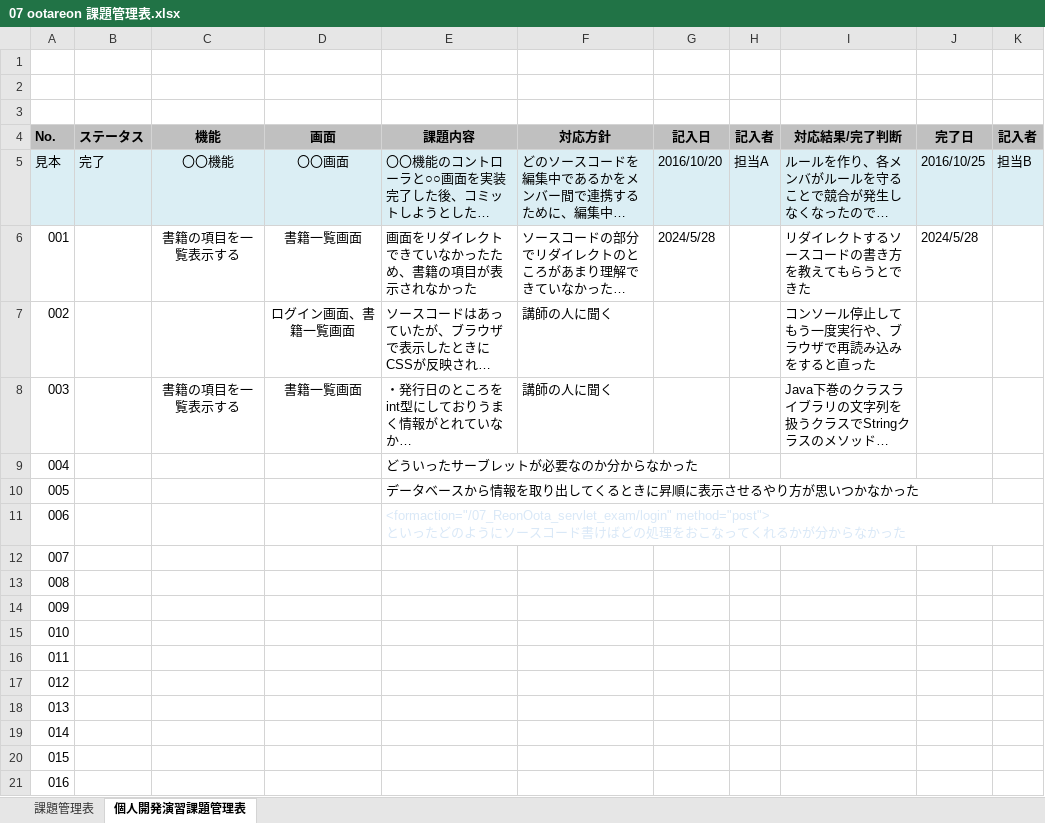
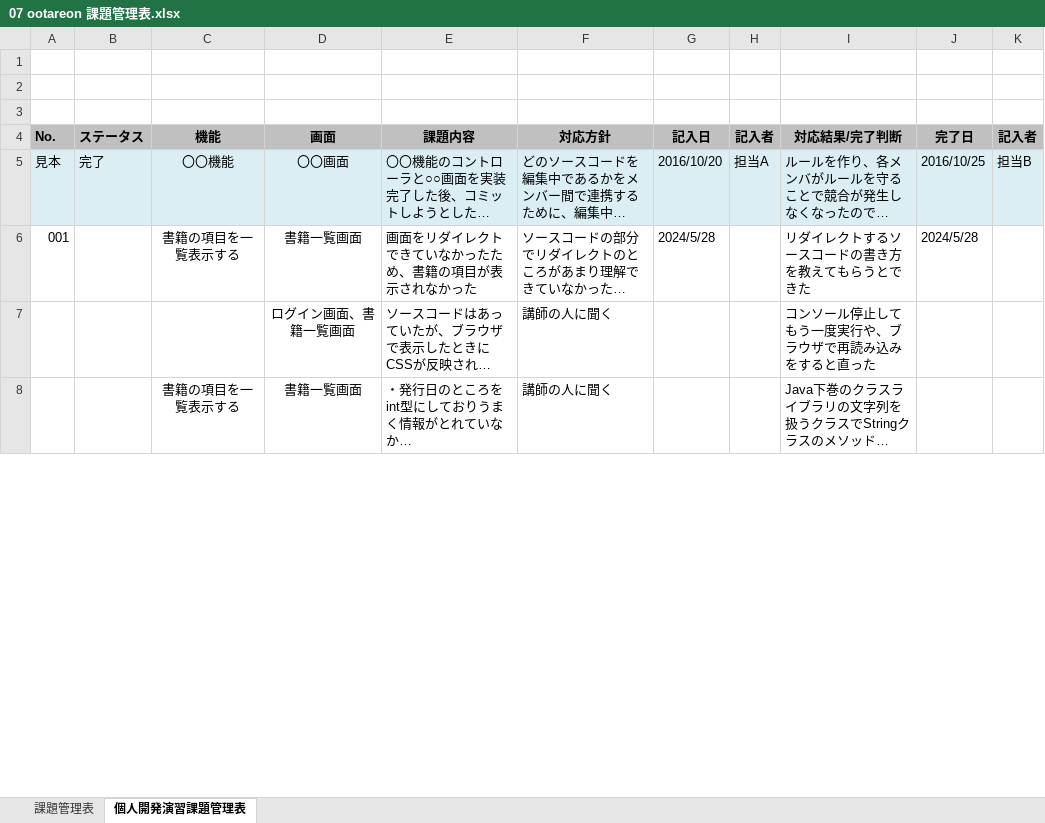
Before and after one commit to otareon/-documents, an Excel workbook: 07 ootareon 課題管理表.xlsx, sheet 個人開発演習課題管理表, drawn as a sheet; only a part is shown; long unchanged cells end in …; values as stored, in another font and other column widths than the file's, no borders; removed rows and columns are numbered as before the commit, all else as after; ↵ is a line break in a cell; the diff covers the shown part only; the diff names each change by its address in the sheet, - before the commit and + after, or states it on an @@ line.

```diff
--- a/07 ootareon 課題管理表.xlsx (sheet 個人開発演習課題管理表)
+++ b/07 ootareon 課題管理表.xlsx (sheet 個人開発演習課題管理表)
-A7 (No.): 002
+A7 (No.): (empty)
-A8 (No.): 003
+A8 (No.): (empty)
-row 9: 004 |  |  |  | どういったサーブレットが必要なのか分からなかった
-row 10: 005 |  |  |  | データベースから情報を取り出してくるときに昇順に表示させるやり方が思いつかなかった
-row 11: 006 |  |  |  | <formaction="/07_ReonOota_servlet_exam/login" method="post"> ↵ といったどのようにソースコード書けばどの処理をおこなってくれるかが分からなかった
-row 12: 007
-row 13: 008
-row 14: 009
-row 15: 010
-row 16: 011
-row 17: 012
-row 18: 013
-row 19: 014
-row 20: 015
-row 21: 016
```
Also changed, not shown: 6 added rows and 8 removed rows elsewhere in this sheet, sheet 課題管理表, 07 ootareon 目標管理シート.xlsx.
